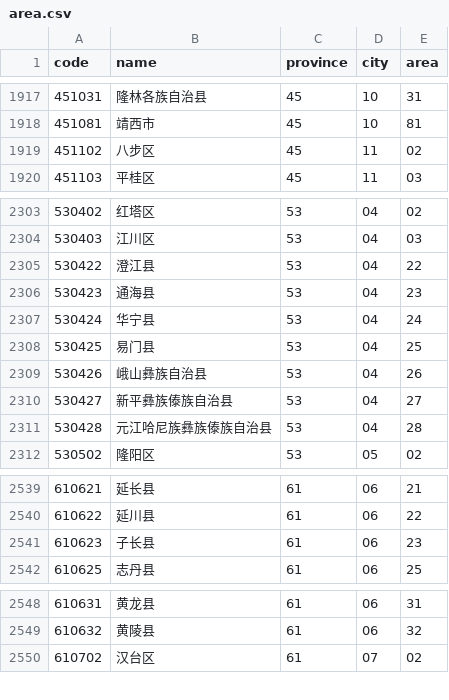
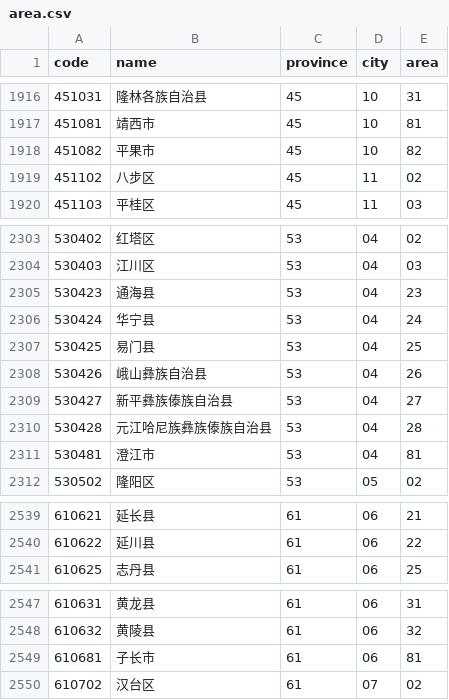
Before and after one commit to uiwjs/province-city-china, a CSV file: dist/area.csv, drawn as a sheet; only a part is shown, gaps mark what is left out; removed rows and columns are numbered as before the commit, all else as after; the diff covers the shown part only; the diff names each change by its address in the sheet, - before the commit and + after, or states it on an @@ line.

```diff
--- a/dist/area.csv
+++ b/dist/area.csv
+row 1918: 451082 | 平果市 | 45 | 10 | 82
-row 2305: 530422 | 澄江县 | 53 | 04 | 22
+row 2311: 530481 | 澄江市 | 53 | 04 | 81
-row 2541: 610623 | 子长县 | 61 | 06 | 23
+row 2549: 610681 | 子长市 | 61 | 06 | 81
```
Also changed, not shown: 9 added rows and 9 removed rows elsewhere in this file, 8 other files.
